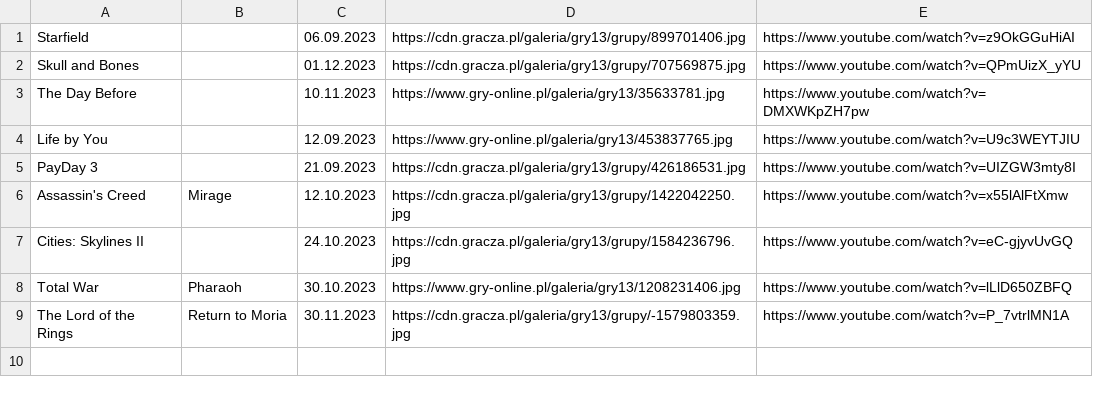
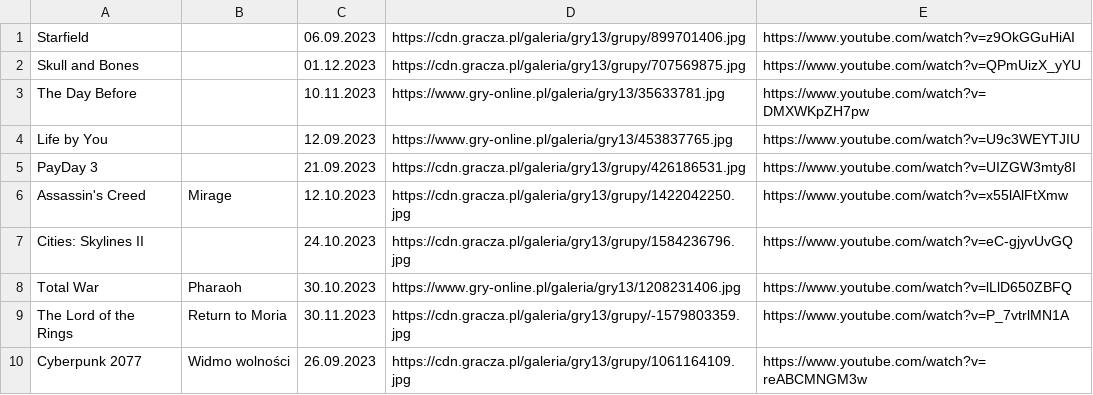
Before and after one commit to CptShooter/Timeline, a CSV file: data/games.csv, drawn as a sheet; the diff names each change by its address in the sheet, - before the commit and + after, or states it on an @@ line.

Commit message:
add cyberpunk

```diff
--- a/data/games.csv
+++ b/data/games.csv
+row 10: Cyberpunk 2077 | Widmo wolności | 26.09.2023 | https://cdn.gracza.pl/galeria/gry13/grupy/1061164109.jpg | https://www.youtube.com/watch?v=reABCMNGM3w
```
